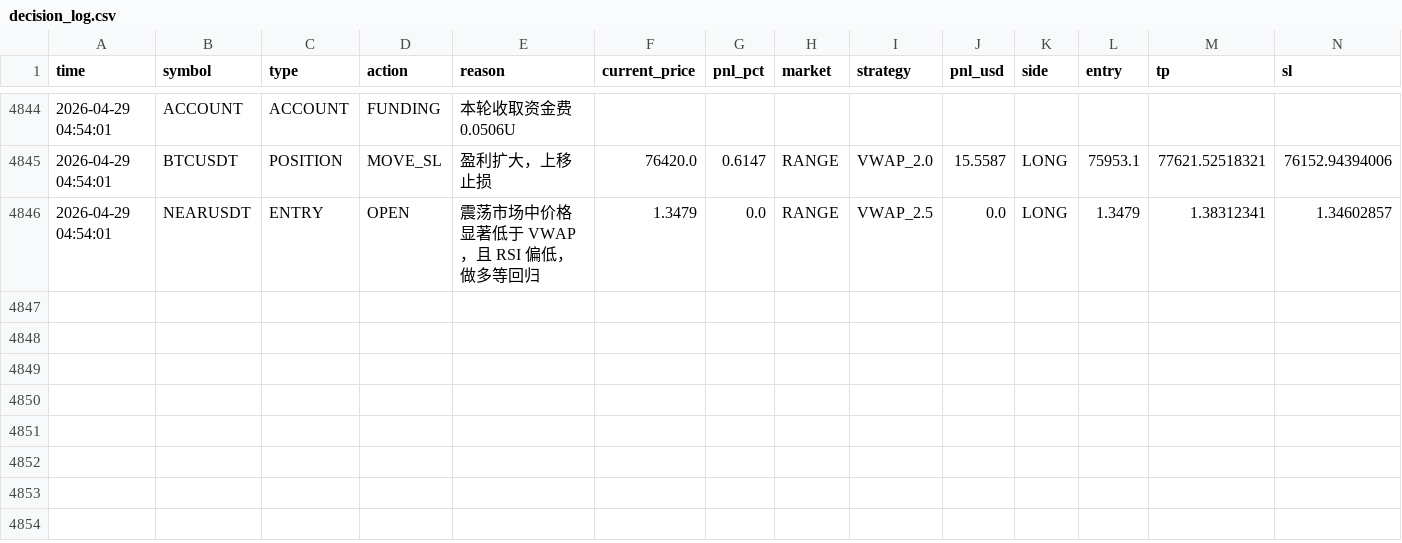
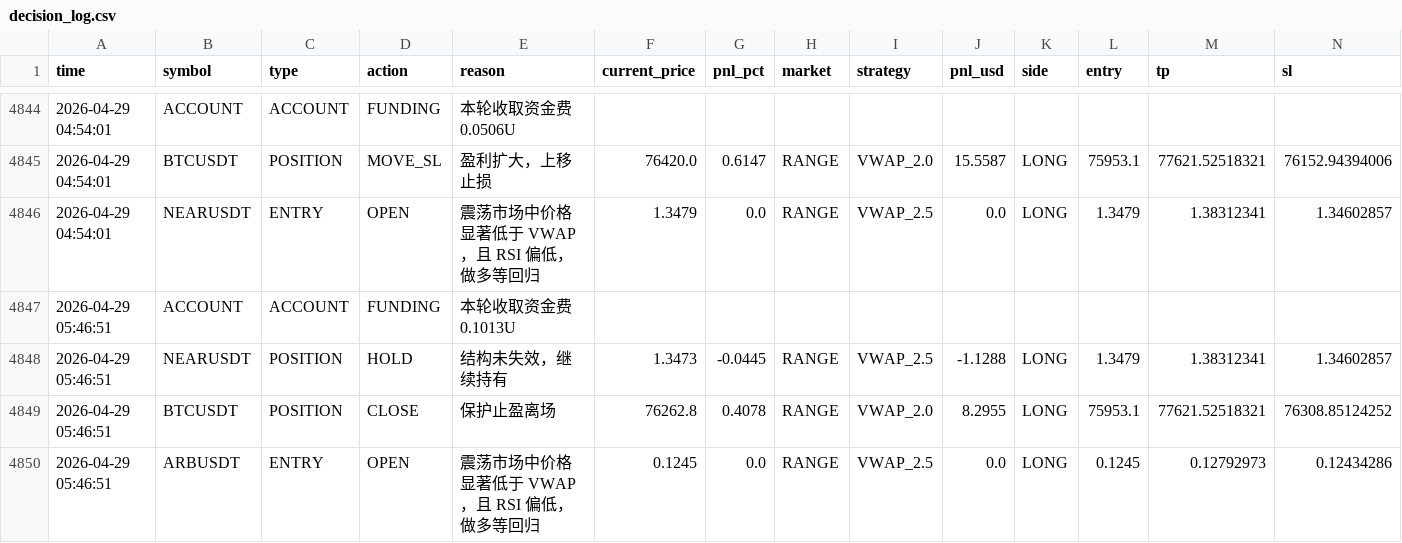
Before and after one commit to jihong0726/Back-Test, a CSV file: reports/decision_log.csv, drawn as a sheet; only a part is shown, gaps mark what is left out; rows hold the shown columns only; the diff names each change by its address in the sheet, - before the commit and + after, or states it on an @@ line.

```diff
--- a/reports/decision_log.csv
+++ b/reports/decision_log.csv
+row 4847: 2026-04-29 05:46:51 | ACCOUNT | ACCOUNT | FUNDING | 本轮收取资金费 0.1013U
+row 4848: 2026-04-29 05:46:51 | NEARUSDT | POSITION | HOLD | 结构未失效，继续持有 | 1.3473 | -0.0445 | RANGE | VWAP_2.5 | -1.1288 | LONG | 1.3479 | 1.38312341 | 1.34602857
+row 4849: 2026-04-29 05:46:51 | BTCUSDT | POSITION | CLOSE | 保护止盈离场 | 76262.8 | 0.4078 | RANGE | VWAP_2.0 | 8.2955 | LONG | 75953.1 | 77621.52518321 | 76308.85124252
+row 4850: 2026-04-29 05:46:51 | ARBUSDT | ENTRY | OPEN | 震荡市场中价格显著低于 VWAP，且 RSI 偏低，做多等回归 | 0.1245 | 0.0 | RANGE | VWAP_2.5 | 0.0 | LONG | 0.1245 | 0.12792973 | 0.12434286
```
Also changed, not shown: reports/market_scan.csv, reports/signals.csv, 3 other files.
